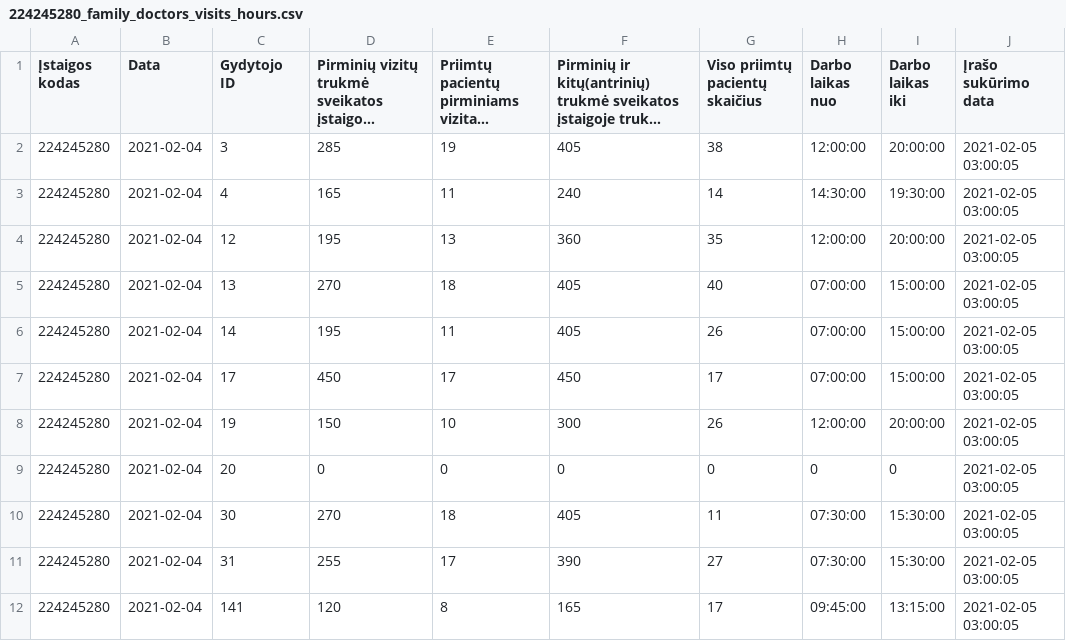
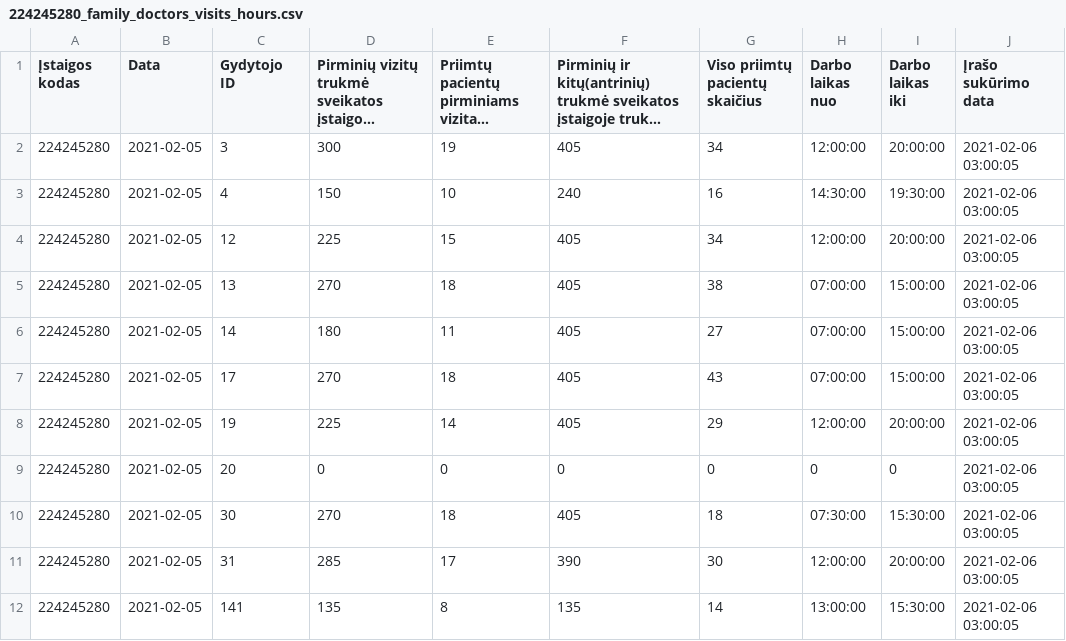
Before and after one commit to vilnius/lazdynu-poliklinika, a CSV file: 224245280_family_doctors_visits_hours.csv, drawn as a sheet; only a part is shown; long unchanged cells end in …; the diff covers the shown part only; the diff names each change by its address in the sheet, - before the commit and + after, or states it on an @@ line.

```diff
--- a/224245280_family_doctors_visits_hours.csv
+++ b/224245280_family_doctors_visits_hours.csv
-B2:B12 (Data): 2021-02-04
+B2:B12 (Data): 2021-02-05
-D2: 285
+D2: 300
-G2 (Viso priimtų pacientų skaičius): 38
+G2 (Viso priimtų pacientų skaičius): 34
-J2:J12 (Įrašo sukūrimo data): 2021-02-05 03:00:05
+J2:J12 (Įrašo sukūrimo data): 2021-02-06 03:00:05
-D3: 165
+D3: 150
-E3: 11
+E3: 10
-G3 (Viso priimtų pacientų skaičius): 14
+G3 (Viso priimtų pacientų skaičius): 16
-D4: 195
+D4: 225
-E4: 13
+E4: 15
-F4: 360
+F4: 405
-G4 (Viso priimtų pacientų skaičius): 35
+G4 (Viso priimtų pacientų skaičius): 34
-G5 (Viso priimtų pacientų skaičius): 40
+G5 (Viso priimtų pacientų skaičius): 38
-D6: 195
+D6: 180
-G6 (Viso priimtų pacientų skaičius): 26
+G6 (Viso priimtų pacientų skaičius): 27
-D7: 450
+D7: 270
-E7: 17
+E7: 18
-F7: 450
+F7: 405
-G7 (Viso priimtų pacientų skaičius): 17
+G7 (Viso priimtų pacientų skaičius): 43
-D8: 150
+D8: 225
-E8: 10
+E8: 14
-F8: 300
+F8: 405
-G8 (Viso priimtų pacientų skaičius): 26
+G8 (Viso priimtų pacientų skaičius): 29
-G10 (Viso priimtų pacientų skaičius): 11
+G10 (Viso priimtų pacientų skaičius): 18
-D11: 255
+D11: 285
-G11 (Viso priimtų pacientų skaičius): 27
+G11 (Viso priimtų pacientų skaičius): 30
-H11 (Darbo laikas nuo): 07:30:00
+H11 (Darbo laikas nuo): 12:00:00
-I11 (Darbo laikas iki): 15:30:00
+I11 (Darbo laikas iki): 20:00:00
-D12: 120
+D12: 135
-F12: 165
+F12: 135
-G12 (Viso priimtų pacientų skaičius): 17
+G12 (Viso priimtų pacientų skaičius): 14
-H12 (Darbo laikas nuo): 09:45:00
+H12 (Darbo laikas nuo): 13:00:00
-I12 (Darbo laikas iki): 13:15:00
+I12 (Darbo laikas iki): 15:30:00
```
Also changed, not shown: 28 edited cells elsewhere in this file, 224245280_family_doctors_list.csv, 224245280_free_registrations.csv, 1 other file.
